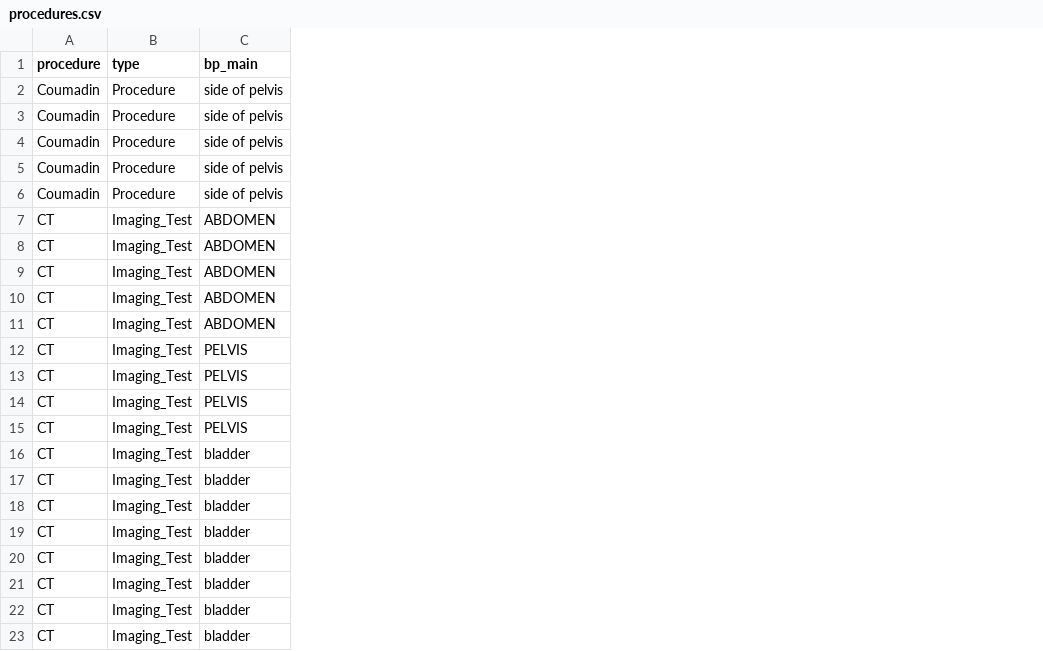
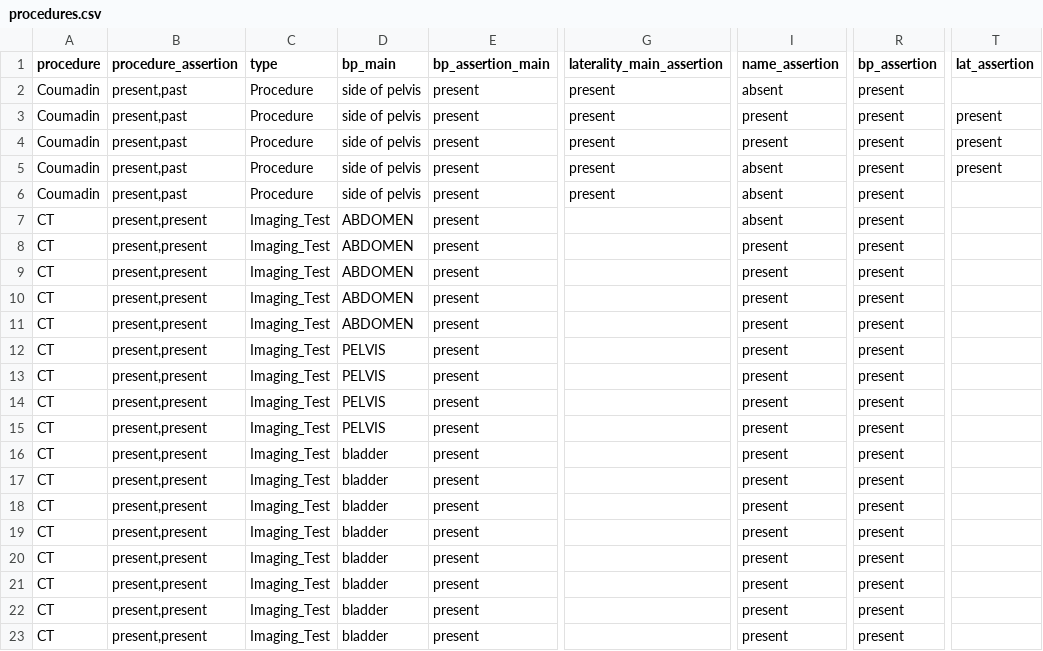
Before and after one commit to iamvarol/neo4j_trials, a CSV file: procedures.csv, drawn as a sheet; only a part is shown, gaps mark what is left out; the diff names each change by its address in the sheet, - before the commit and + after, or states it on an @@ line.

```diff
--- a/procedures.csv
+++ b/procedures.csv
+column B (procedure_assertion), rows 2-23: present,past | present,past | present,past | present,past | present,past | present,present | present,present | present,present | present,present | present,present | present,present | present,present | present,present | present,present | present,present | present,present | present,present | present,present | present,present | present,present | present,present | present,present
+column E (bp_assertion_main), rows 2-23: all present
+column G (laterality_main_assertion), rows 2-6: all present
+column I (name_assertion), rows 2-23: absent | present | present | absent | absent | absent | present | present | present | present | present | present | present | present | present | present | present | present | present | present | present | present
+column R (bp_assertion), rows 2-23: all present
+column T (lat_assertion), rows 3-5: all present
```
Also changed, not shown: exam.csv.
